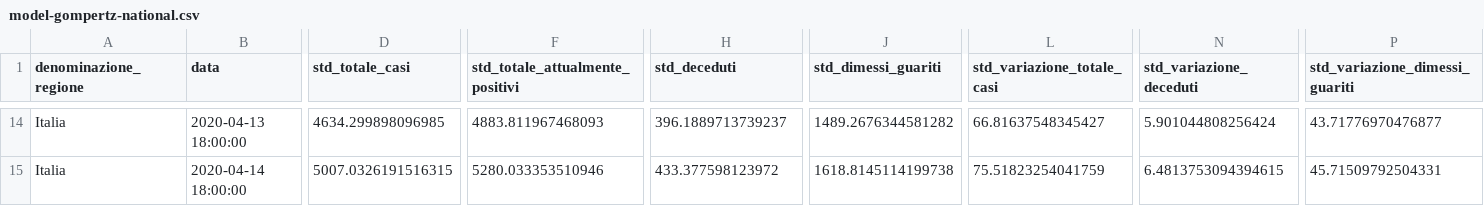
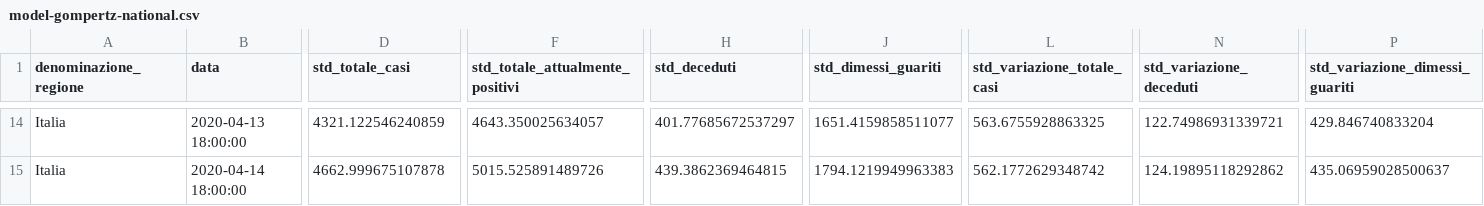
Before and after one commit to albortros/COVID-19, a CSV file: predictions/2020-03-31/dati-andamento-nazionale/model-gompertz-national.csv, drawn as a sheet; only a part is shown, gaps mark what is left out; the diff covers the shown part only; the diff names each change by its address in the sheet, - before the commit and + after, or states it on an @@ line.

```diff
--- a/predictions/2020-03-31/dati-andamento-nazionale/model-gompertz-national.csv
+++ b/predictions/2020-03-31/dati-andamento-nazionale/model-gompertz-national.csv
-D14 (std_totale_casi): 4634.299898096985
+D14 (std_totale_casi): 4321.122546240859
-F14 (std_totale_attualmente_positivi): 4883.811967468093
+F14 (std_totale_attualmente_positivi): 4643.350025634057
-H14 (std_deceduti): 396.1889713739237
+H14 (std_deceduti): 401.77685672537297
-J14 (std_dimessi_guariti): 1489.2676344581282
+J14 (std_dimessi_guariti): 1651.4159858511077
-L14 (std_variazione_totale_casi): 66.81637548345427
+L14 (std_variazione_totale_casi): 563.6755928863325
-N14 (std_variazione_deceduti): 5.901044808256424
+N14 (std_variazione_deceduti): 122.74986931339721
-P14 (std_variazione_dimessi_guariti): 43.71776970476877
+P14 (std_variazione_dimessi_guariti): 429.846740833204
-D15 (std_totale_casi): 5007.0326191516315
+D15 (std_totale_casi): 4662.999675107878
-F15 (std_totale_attualmente_positivi): 5280.033353510946
+F15 (std_totale_attualmente_positivi): 5015.525891489726
-H15 (std_deceduti): 433.377598123972
+H15 (std_deceduti): 439.3862369464815
-J15 (std_dimessi_guariti): 1618.8145114199738
+J15 (std_dimessi_guariti): 1794.1219949963383
-L15 (std_variazione_totale_casi): 75.51823254041759
+L15 (std_variazione_totale_casi): 562.1772629348742
-N15 (std_variazione_deceduti): 6.4813753094394615
+N15 (std_variazione_deceduti): 124.19895118292862
-P15 (std_variazione_dimessi_guariti): 45.71509792504331
+P15 (std_variazione_dimessi_guariti): 435.06959028500637
```
Also changed, not shown: 84 edited cells elsewhere in this file, predictions/2020-03-31/dati-andamento-nazionale/model-logistic-national.csv.
